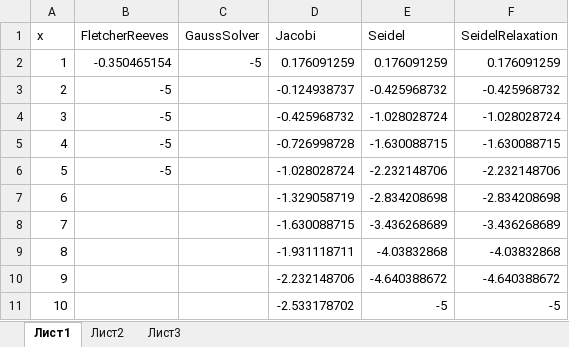
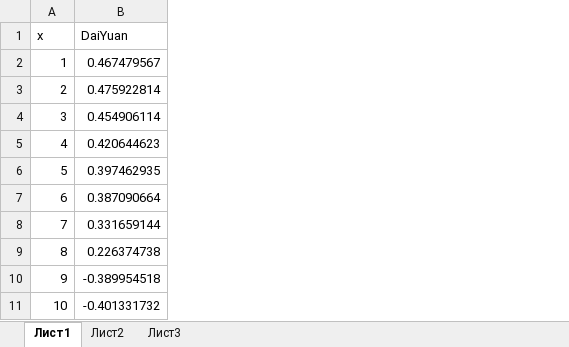
Before and after one commit to Aleks-Z/ns_homework-2, an Excel workbook: Task #1/Results.xlsx, sheet Лист1, drawn as a sheet; only a part is shown; values as stored, in another font and other column widths than the file's, no borders; charts and pictures not drawn; removed rows and columns are numbered as before the commit, all else as after; the diff covers the shown part only; the diff names each change by its address in the sheet, - before the commit and + after, or states it on an @@ line.

Commit message:
More tables!

```diff
--- a/Task #1/Results.xlsx (sheet Лист1)
+++ b/Task #1/Results.xlsx (sheet Лист1)
-column B (FletcherReeves), rows 2-6: -0.350465154 | -5 | -5 | -5 | -5
-column C (GaussSolver), row 2: -5
-column D (Jacobi), rows 2-11: 0.176091259 | -0.124938737 | -0.425968732 | -0.726998728 | -1.028028724 | -1.329058719 | -1.630088715 | -1.931118711 | -2.232148706 | -2.533178702
-column E (Seidel), rows 2-11: 0.176091259 | -0.425968732 | -1.028028724 | -1.630088715 | -2.232148706 | -2.834208698 | -3.436268689 | -4.03832868 | -4.640388672 | -5
-column F (SeidelRelaxation), rows 2-11: 0.176091259 | -0.425968732 | -1.028028724 | -1.630088715 | -2.232148706 | -2.834208698 | -3.436268689 | -4.03832868 | -4.640388672 | -5
+column B (DaiYuan), rows 2-11: 0.467479567 | 0.475922814 | 0.454906114 | 0.420644623 | 0.397462935 | 0.387090664 | 0.331659144 | 0.226374738 | -0.389954518 | -0.401331732
```
Also changed, not shown: 68 added rows elsewhere in this sheet, charts or pictures, 16 other files.
